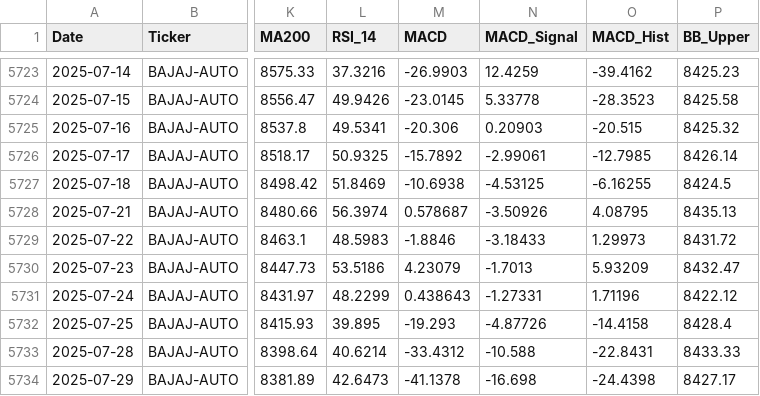
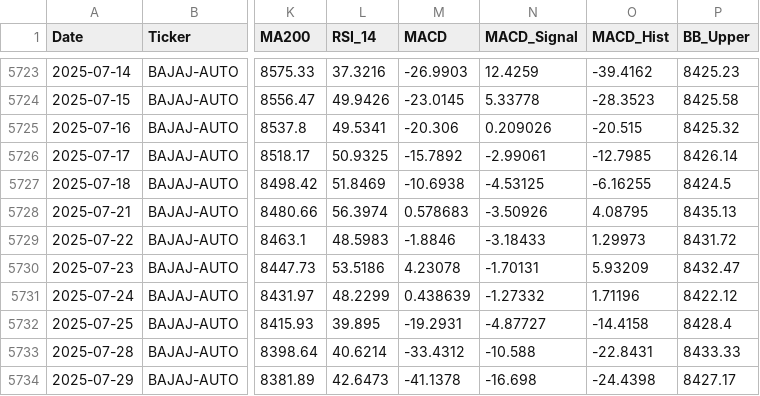
Before and after one commit to wimpypython/nifty-stock-intelligence, a CSV file: data/historical/BAJAJ-AUTO.csv, drawn as a sheet; only a part is shown, gaps mark what is left out; the diff covers the shown part only; the diff names each change by its address in the sheet, - before the commit and + after, or states it on an @@ line.

```diff
--- a/data/historical/BAJAJ-AUTO.csv
+++ b/data/historical/BAJAJ-AUTO.csv
-N5725 (MACD_Signal): 0.20903
+N5725 (MACD_Signal): 0.209026
-M5728 (MACD): 0.578687
+M5728 (MACD): 0.578683
-M5730 (MACD): 4.23079
+M5730 (MACD): 4.23078
-N5730 (MACD_Signal): -1.7013
+N5730 (MACD_Signal): -1.70131
-M5731 (MACD): 0.438643
+M5731 (MACD): 0.438639
-N5731 (MACD_Signal): -1.27331
+N5731 (MACD_Signal): -1.27332
-M5732 (MACD): -19.293
+M5732 (MACD): -19.2931
-N5732 (MACD_Signal): -4.87726
+N5732 (MACD_Signal): -4.87727
```
Also changed, not shown: 1 added row and 13 edited cells elsewhere in this file, data/historical/GRASIM.csv, data/historical/INDUSINDBK.csv, 34 other files.
